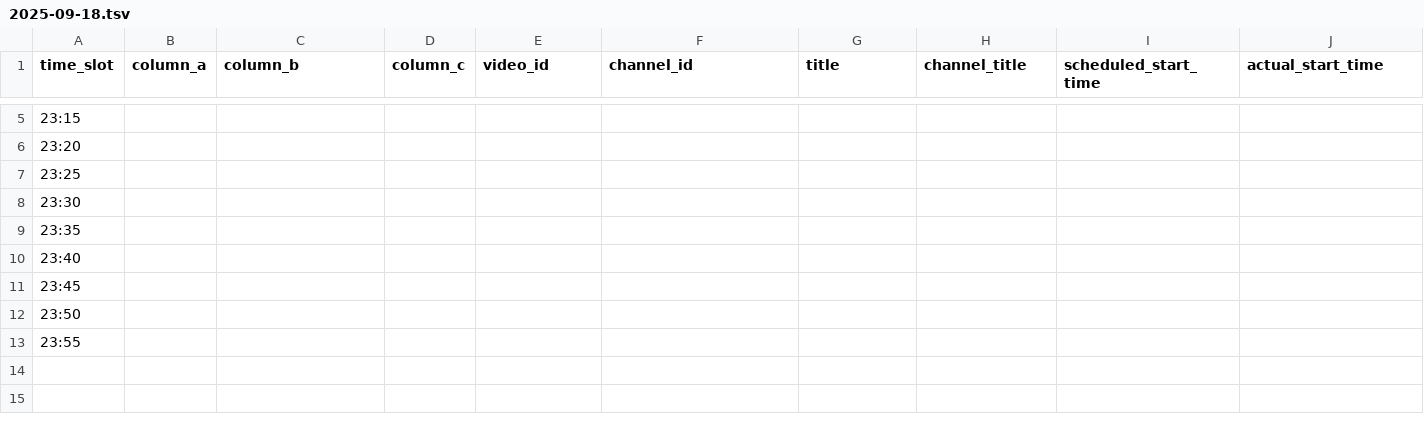
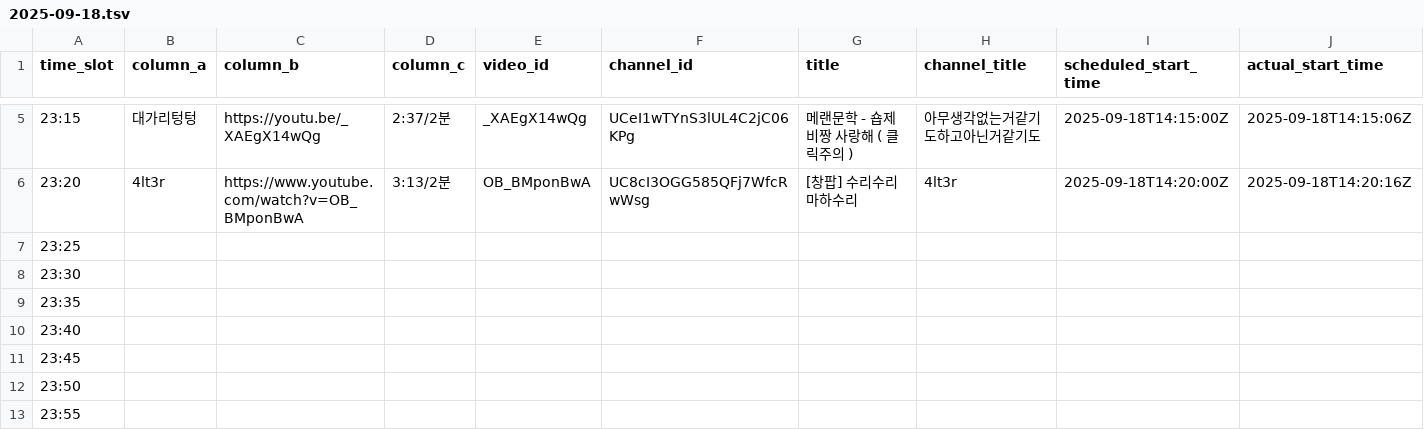
Before and after one commit to ChangpopWiki/premiere-relay-archive-data, a TSV file: 2025/09/2025-09-18.tsv, drawn as a sheet; only a part is shown, gaps mark what is left out; the diff covers the shown part only; the diff names each change by its address in the sheet, - before the commit and + after, or states it on an @@ line.

```diff
--- a/2025/09/2025-09-18.tsv
+++ b/2025/09/2025-09-18.tsv
-B5 (column_a): (empty)
+B5 (column_a): 대가리텅텅
-C5 (column_b): (empty)
+C5 (column_b): https://youtu.be/_XAEgX14wQg
-D5 (column_c): (empty)
+D5 (column_c): 2:37/2분
-E5 (video_id): (empty)
+E5 (video_id): _XAEgX14wQg
-F5 (channel_id): (empty)
+F5 (channel_id): UCeI1wTYnS3lUL4C2jC06KPg
-G5 (title): (empty)
+G5 (title): 메랜문학 - 숍제비짱 사랑해 ( 클릭주의 )
-H5 (channel_title): (empty)
+H5 (channel_title): 아무생각없는거같기도하고아닌거같기도
-I5 (scheduled_start_time): (empty)
+I5 (scheduled_start_time): 2025-09-18T14:15:00Z
-J5 (actual_start_time): (empty)
+J5 (actual_start_time): 2025-09-18T14:15:06Z
-B6 (column_a): (empty)
+B6 (column_a): 4lt3r
-C6 (column_b): (empty)
+C6 (column_b): https://www.youtube.com/watch?v=OB_BMponBwA
-D6 (column_c): (empty)
+D6 (column_c): 3:13/2분
-E6 (video_id): (empty)
+E6 (video_id): OB_BMponBwA
-F6 (channel_id): (empty)
+F6 (channel_id): UC8cI3OGG585QFj7WfcRwWsg
-G6 (title): (empty)
+G6 (title): [창팝] 수리수리 마하수리
-H6 (channel_title): (empty)
+H6 (channel_title): 4lt3r
-I6 (scheduled_start_time): (empty)
+I6 (scheduled_start_time): 2025-09-18T14:20:00Z
-J6 (actual_start_time): (empty)
+J6 (actual_start_time): 2025-09-18T14:20:16Z
```
Also changed, not shown: 31 edited cells elsewhere in this file, 1 other file.
